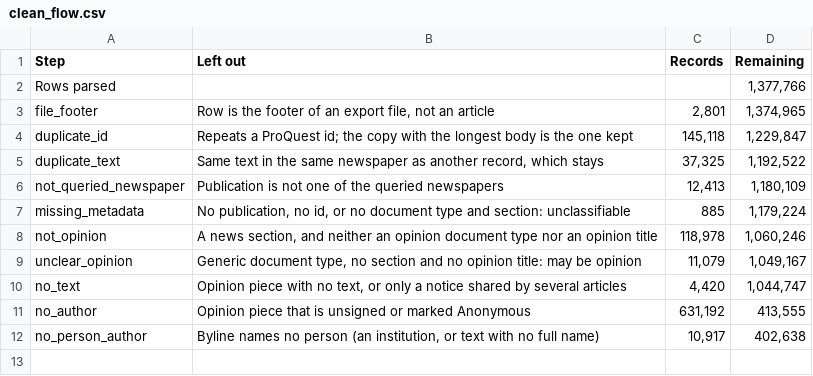
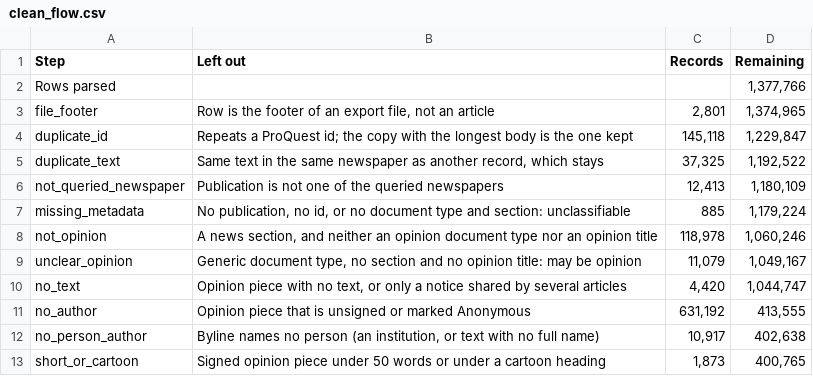
Before and after one commit to JuanReyes01/econ_corpus, a CSV file: reports/tables/clean_flow.csv, drawn as a sheet.

```diff
--- a/reports/tables/clean_flow.csv
+++ b/reports/tables/clean_flow.csv
@@ -12 +12,2 @@ no_author,Opinion piece that is unsigned or marked Anonymous,"631,192","413,555"
 no_person_author,"Byline names no person (an institution, or text with no full name)","10,917","402,638"
+short_or_cartoon,Signed opinion piece under 50 words or under a cartoon heading,"1,873","400,765"
```
Also changed, not shown: reports/tables/exclusion_counts.csv, 7 other files.
